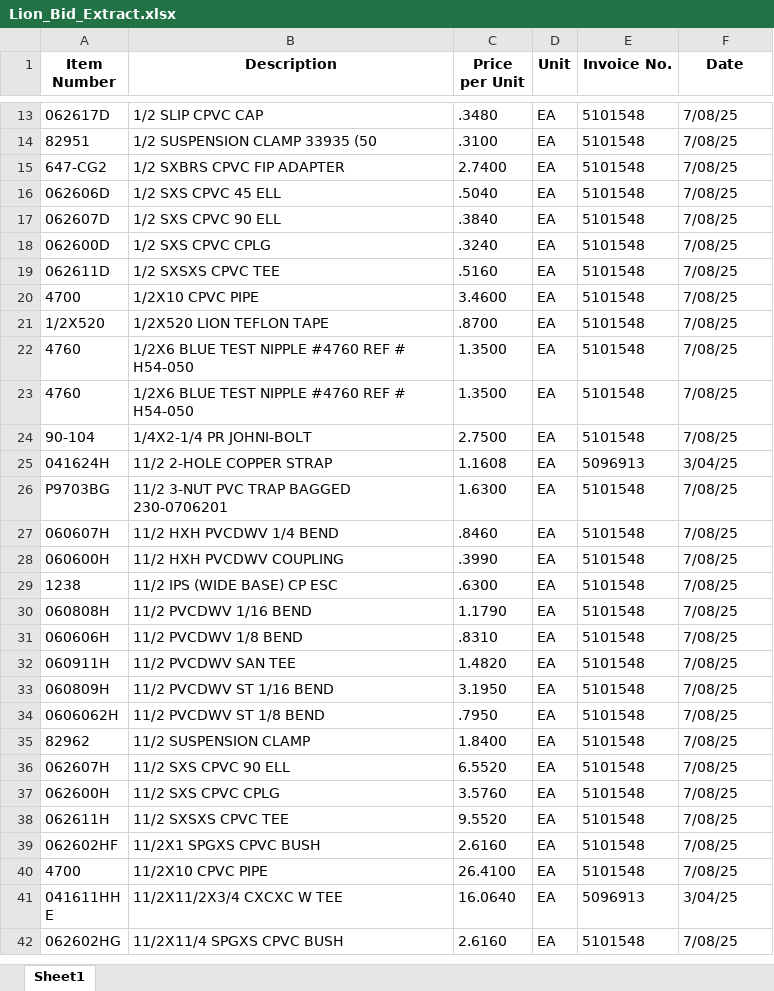
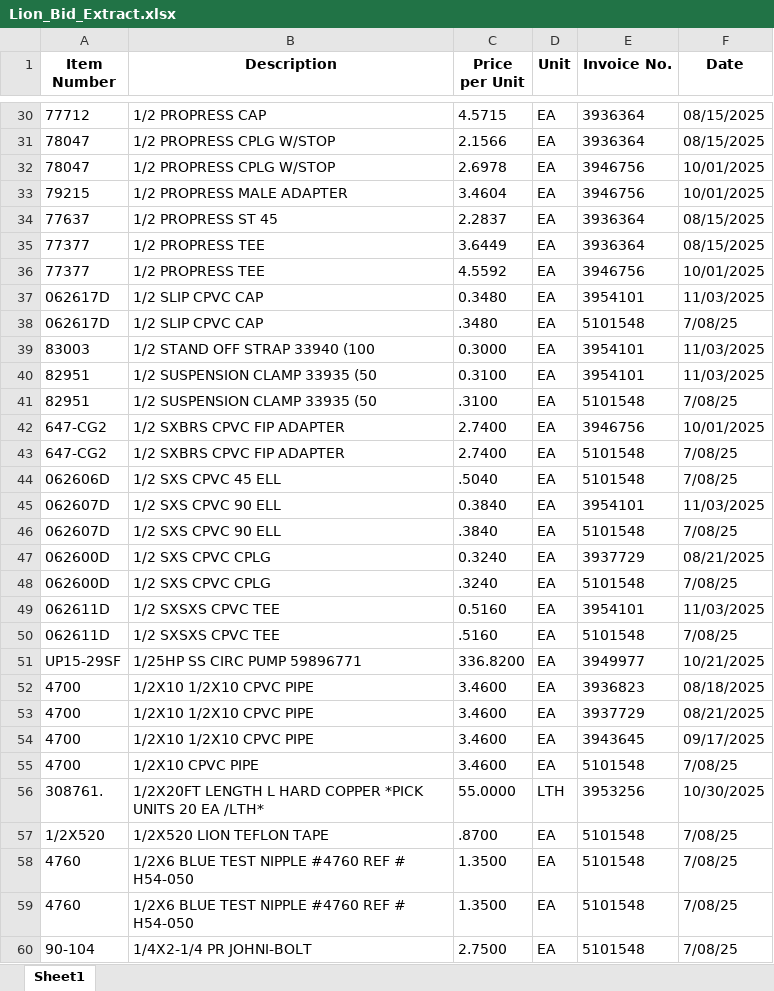
Before and after one commit to adm15123/Inventory-analyzer, an Excel workbook: uploads/Lion_Bid_Extract.xlsx, sheet Sheet1, drawn as a sheet; only a part is shown, gaps mark what is left out; the shorter side is filled out with more unchanged rows; values as stored, in another font and other column widths than the file's, no borders; table styles not drawn; the diff covers the shown part only; the diff names each change by its address in the sheet, - before the commit and + after, or states it on an @@ line.

```diff
--- a/uploads/Lion_Bid_Extract.xlsx (sheet Sheet1)
+++ b/uploads/Lion_Bid_Extract.xlsx (sheet Sheet1)
+row 30: 77712 | 1/2 PROPRESS CAP | 4.5715 | EA | 3936364 | 08/15/2025
+row 31: 78047 | 1/2 PROPRESS CPLG W/STOP | 2.1566 | EA | 3936364 | 08/15/2025
+row 32: 78047 | 1/2 PROPRESS CPLG W/STOP | 2.6978 | EA | 3946756 | 10/01/2025
+row 33: 79215 | 1/2 PROPRESS MALE ADAPTER | 3.4604 | EA | 3946756 | 10/01/2025
+row 34: 77637 | 1/2 PROPRESS ST 45 | 2.2837 | EA | 3936364 | 08/15/2025
+row 35: 77377 | 1/2 PROPRESS TEE | 3.6449 | EA | 3936364 | 08/15/2025
+row 36: 77377 | 1/2 PROPRESS TEE | 4.5592 | EA | 3946756 | 10/01/2025
+row 37: 062617D | 1/2 SLIP CPVC CAP | 0.3480 | EA | 3954101 | 11/03/2025
+row 39: 83003 | 1/2 STAND OFF STRAP 33940 (100 | 0.3000 | EA | 3954101 | 11/03/2025
+row 40: 82951 | 1/2 SUSPENSION CLAMP 33935 (50 | 0.3100 | EA | 3954101 | 11/03/2025
+row 42: 647-CG2 | 1/2 SXBRS CPVC FIP ADAPTER | 2.7400 | EA | 3946756 | 10/01/2025
+row 45: 062607D | 1/2 SXS CPVC 90 ELL | 0.3840 | EA | 3954101 | 11/03/2025
+row 47: 062600D | 1/2 SXS CPVC CPLG | 0.3240 | EA | 3937729 | 08/21/2025
+row 49: 062611D | 1/2 SXSXS CPVC TEE | 0.5160 | EA | 3954101 | 11/03/2025
+row 51: UP15-29SF | 1/25HP SS CIRC PUMP 59896771 | 336.8200 | EA | 3949977 | 10/21/2025
+row 52: 4700 | 1/2X10 1/2X10 CPVC PIPE | 3.4600 | EA | 3936823 | 08/18/2025
+row 53: 4700 | 1/2X10 1/2X10 CPVC PIPE | 3.4600 | EA | 3937729 | 08/21/2025
+row 54: 4700 | 1/2X10 1/2X10 CPVC PIPE | 3.4600 | EA | 3943645 | 09/17/2025
+row 56: 308761. | 1/2X20FT LENGTH L HARD COPPER *PICK UNITS 20 EA /LTH* | 55.0000 | LTH | 3953256 | 10/30/2025
```
Also changed, not shown: 235 added rows and 2 edited cells elsewhere in this sheet.
